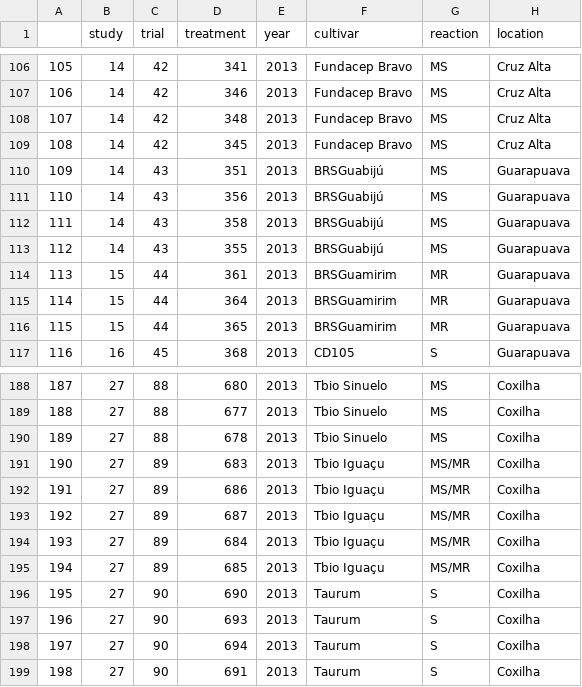
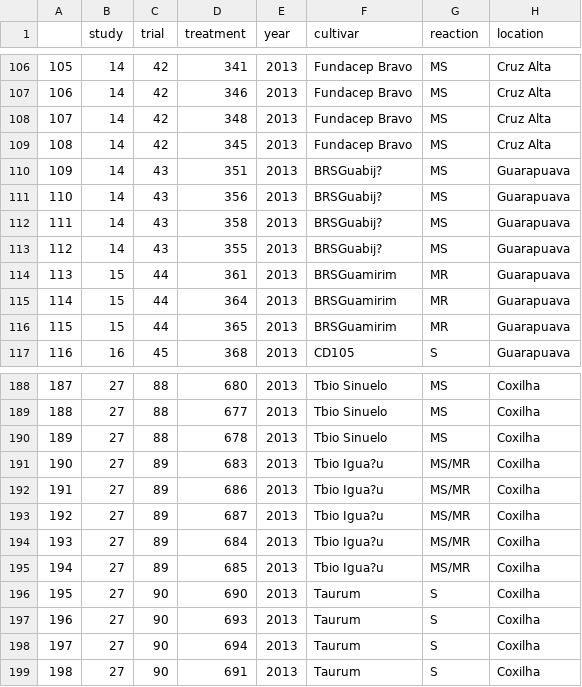
Before and after one commit to emdelponte/paper-FHB-Brazil-meta-analysis, a CSV file: fhb_yield.csv, drawn as a sheet; only a part is shown, gaps mark what is left out; the diff names each change by its address in the sheet, - before the commit and + after, or states it on an @@ line.

Commit message:
Updated spreadsheet

```diff
--- a/fhb_yield.csv
+++ b/fhb_yield.csv
-F110:F113 (cultivar): BRSGuabijú
+F110:F113 (cultivar): BRSGuabij?
-F191:F195 (cultivar): Tbio Iguaçu
+F191:F195 (cultivar): Tbio Igua?u
```
Also changed, not shown: fhb_sev.csv, 5 other files.
